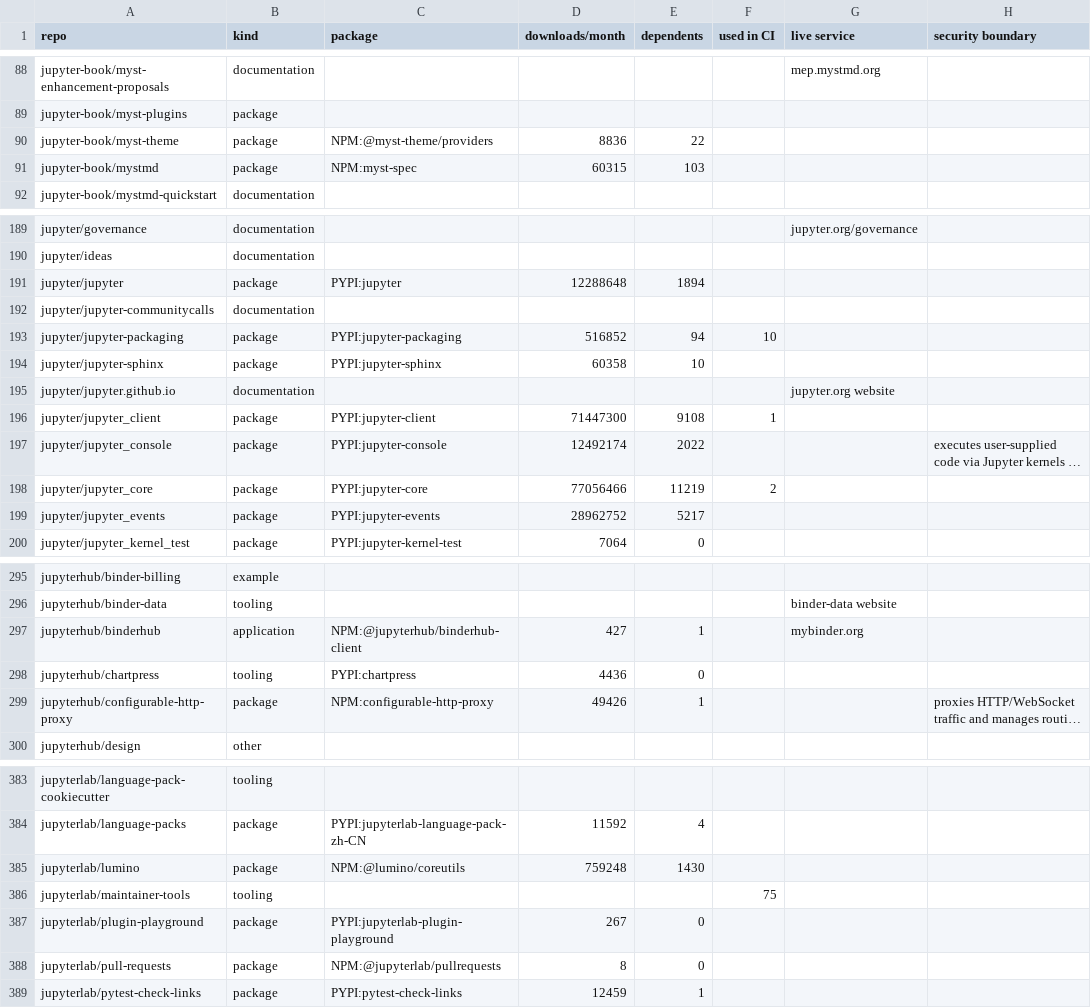
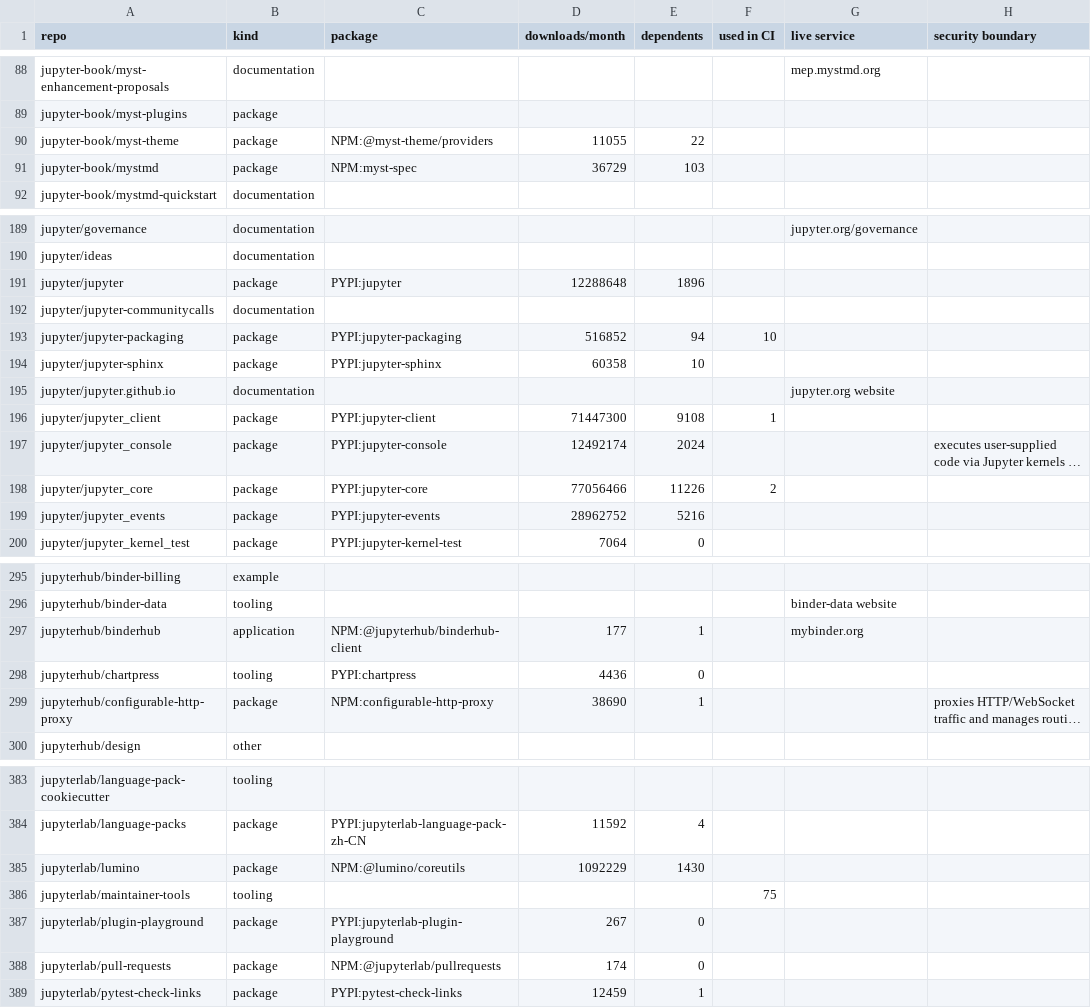
Before and after one commit to Yann-P/jupyter-security-inventory, a CSV file: output/repos.csv, drawn as a sheet; only a part is shown, gaps mark what is left out; long unchanged cells end in …; the diff covers the shown part only; the diff names each change by its address in the sheet, - before the commit and + after, or states it on an @@ line.

```diff
--- a/output/repos.csv
+++ b/output/repos.csv
-D90 (downloads/month): 8836
+D90 (downloads/month): 11055
-D91 (downloads/month): 60315
+D91 (downloads/month): 36729
-E191 (dependents): 1894
+E191 (dependents): 1896
-E197 (dependents): 2022
+E197 (dependents): 2024
-E198 (dependents): 11219
+E198 (dependents): 11226
-E199 (dependents): 5217
+E199 (dependents): 5216
-D297 (downloads/month): 427
+D297 (downloads/month): 177
-D299 (downloads/month): 49426
+D299 (downloads/month): 38690
-D385 (downloads/month): 759248
+D385 (downloads/month): 1092229
-D388 (downloads/month): 8
+D388 (downloads/month): 174
```
Also changed, not shown: 29 edited cells elsewhere in this file, 4 other files.
